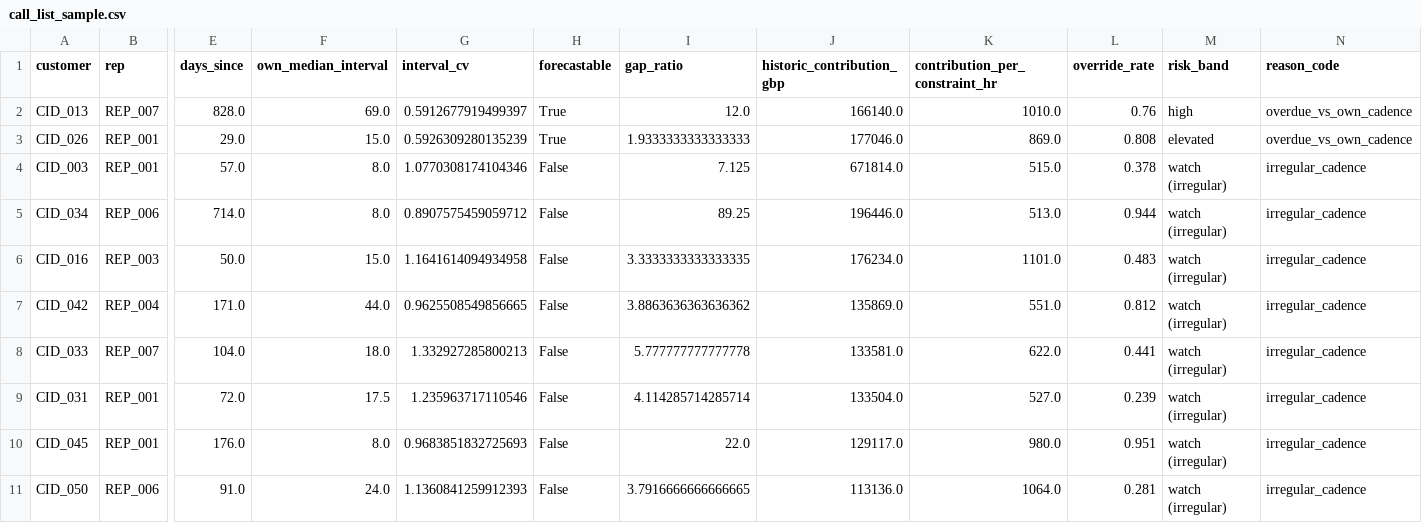
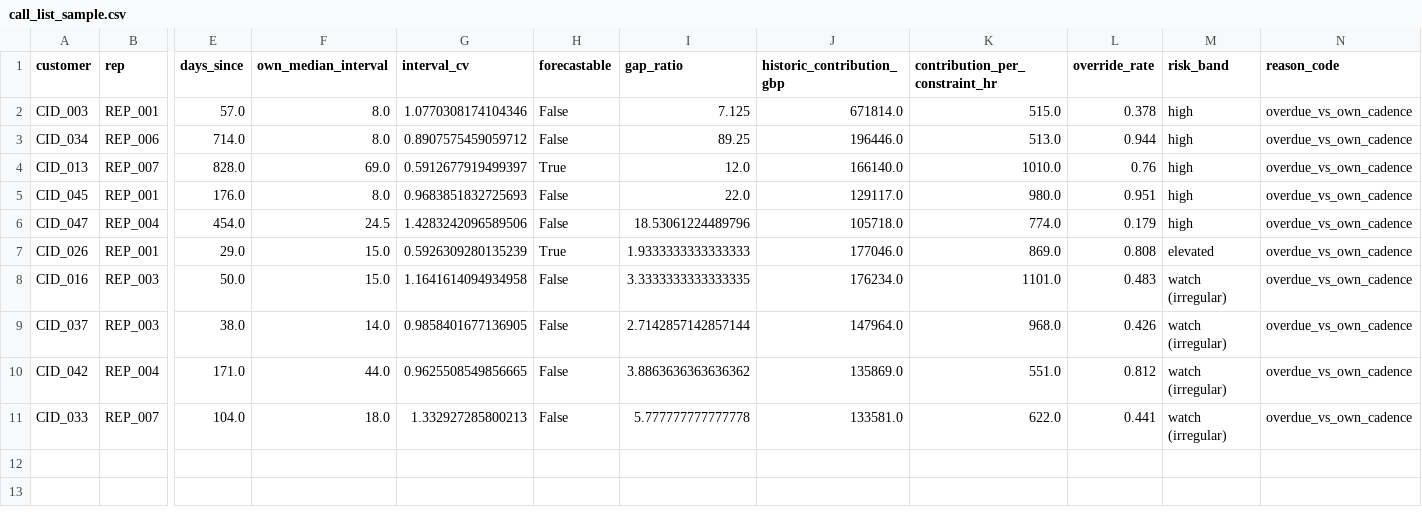
Before and after one commit to Avavaziri/wgb-insights, a CSV file: assets/call_list_sample.csv, drawn as a sheet; only a part is shown, gaps mark what is left out; removed rows and columns are numbered as before the commit, all else as after; rows hold the shown columns only; the diff names each change by its address in the sheet, - before the commit and + after, or states it on an @@ line.

Commit message:
Answer the judge panel: composition check, honest intervals, one churn rule
The rate curve now ships with its within-customer size effect (log rate on log size with customer and year fixed effects, cluster-robust): the same customer's twice-bigger job earns ~9% less per press-hour, so the finding is pricing, not just customer mix - annotated on the curve, on the Act 1 card and on the rate tile. The crossover CI becomes a cluster bootstrap resampling customers (interval honestly widens to 3.6-5.1h). Risk bands and reason codes now derive from the same personalised rule as the headline count (13 flagged rows for a headline of 13; severity is layered on the one rule). The override finding states what GroupKFold forecloses: the customer-mean baseline degenerates to the global mean by construction, the result rules out cold-start prediction, and the existing-customer temporal split is named as follow-on work. Board surfaces lose raw notation (CV R-squared, F p, bare CI, the CV overload on the call list); the rep chart speaks in share-of-variation. Act 2 gains its Monday action (record the why behind each override) and the Overview gains a Where-this-goes section: the two-year programme with the research substance for the university partner named per row. README adds the DSRM mapping, a threats-to-validity register and the BH nonrobust-F and restricted-family disclosures. 101 tests, verify 24/24.

```diff
--- a/assets/call_list_sample.csv
+++ b/assets/call_list_sample.csv
+row 2: CID_003 | REP_001 | 57.0 | 8.0 | 1.0770308174104346 | False | 7.125 | 671814.0 | 515.0 | 0.378 | high | overdue_vs_own_cadence
+row 3: CID_034 | REP_006 | 714.0 | 8.0 | 0.8907575459059712 | False | 89.25 | 196446.0 | 513.0 | 0.944 | high | overdue_vs_own_cadence
+row 5: CID_045 | REP_001 | 176.0 | 8.0 | 0.9683851832725693 | False | 22.0 | 129117.0 | 980.0 | 0.951 | high | overdue_vs_own_cadence
+row 6: CID_047 | REP_004 | 454.0 | 24.5 | 1.4283242096589506 | False | 18.53061224489796 | 105718.0 | 774.0 | 0.179 | high | overdue_vs_own_cadence
-row 4: CID_003 | REP_001 | 57.0 | 8.0 | 1.0770308174104346 | False | 7.125 | 671814.0 | 515.0 | 0.378 | watch (irregular) | irregular_cadence
-row 5: CID_034 | REP_006 | 714.0 | 8.0 | 0.8907575459059712 | False | 89.25 | 196446.0 | 513.0 | 0.944 | watch (irregular) | irregular_cadence
-N8 (reason_code): irregular_cadence
+N8 (reason_code): overdue_vs_own_cadence
+row 9: CID_037 | REP_003 | 38.0 | 14.0 | 0.9858401677136905 | False | 2.7142857142857144 | 147964.0 | 968.0 | 0.426 | watch (irregular) | overdue_vs_own_cadence
-N10:N11 (reason_code): irregular_cadence
+N10:N11 (reason_code): overdue_vs_own_cadence
-row 9: CID_031 | REP_001 | 72.0 | 17.5 | 1.235963717110546 | False | 4.114285714285714 | 133504.0 | 527.0 | 0.239 | watch (irregular) | irregular_cadence
-row 10: CID_045 | REP_001 | 176.0 | 8.0 | 0.9683851832725693 | False | 22.0 | 129117.0 | 980.0 | 0.951 | watch (irregular) | irregular_cadence
-row 11: CID_050 | REP_006 | 91.0 | 24.0 | 1.1360841259912393 | False | 3.7916666666666665 | 113136.0 | 1064.0 | 0.281 | watch (irregular) | irregular_cadence
```
Also changed, not shown: 16 other files.
